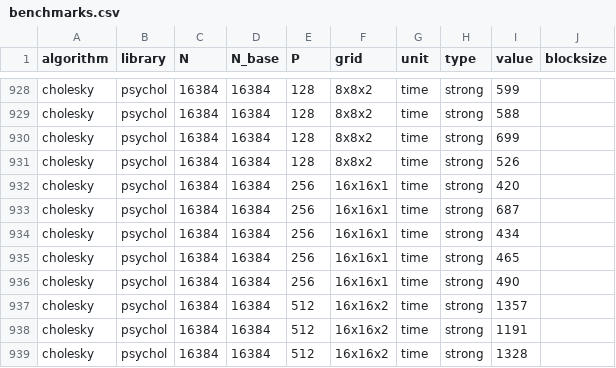
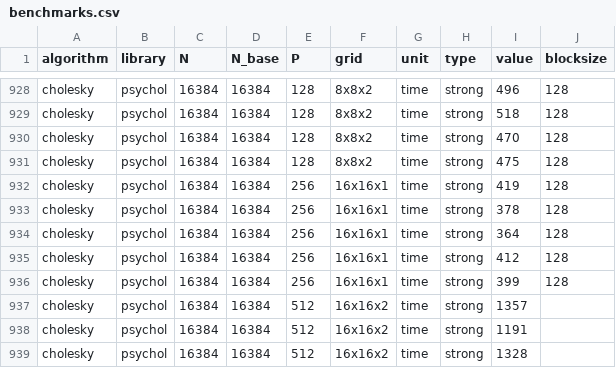
Before and after one commit to eth-cscs/conflux, a CSV file: benchmarks/benchmarks.csv, drawn as a sheet; only a part is shown, gaps mark what is left out; the diff covers the shown part only; the diff names each change by its address in the sheet, - before the commit and + after, or states it on an @@ line.

```diff
--- a/benchmarks/benchmarks.csv
+++ b/benchmarks/benchmarks.csv
-I928 (value): 599
+I928 (value): 496
-J928:J936 (blocksize): (empty)
+J928:J936 (blocksize): 128
-I929 (value): 588
+I929 (value): 518
-I930 (value): 699
+I930 (value): 470
-I931 (value): 526
+I931 (value): 475
-I932 (value): 420
+I932 (value): 419
-I933 (value): 687
+I933 (value): 378
-I934 (value): 434
+I934 (value): 364
-I935 (value): 465
+I935 (value): 412
-I936 (value): 490
+I936 (value): 399
```
Also changed, not shown: 52 edited cells elsewhere in this file.
